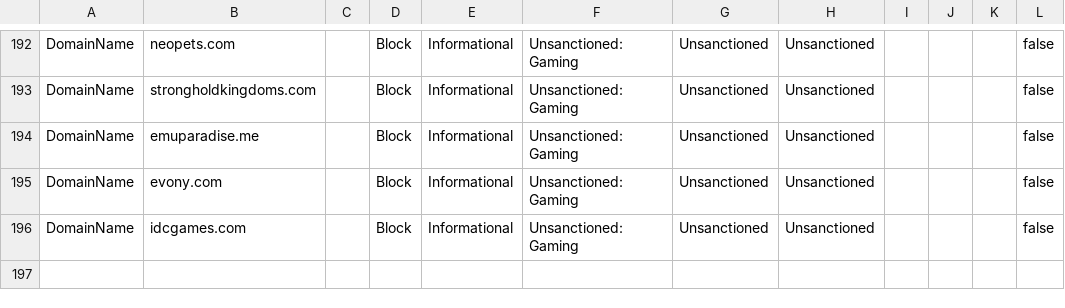
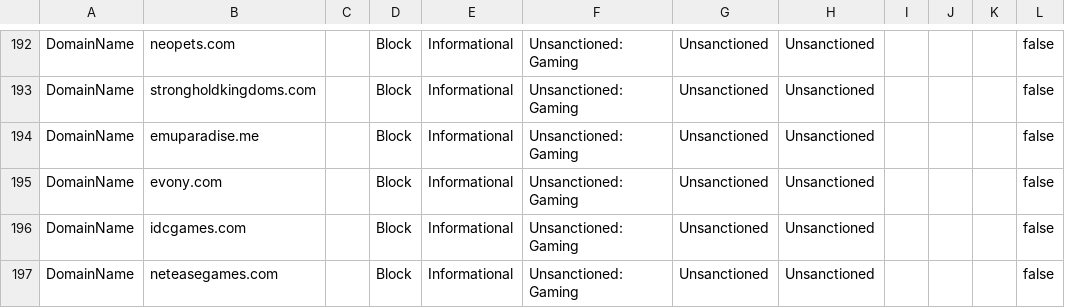
Before and after one commit to jkerai1/SoftwareCertificates, a CSV file: Bulk-IOC-CSVs/Gaming.csv, drawn as a sheet; only a part is shown, gaps mark what is left out; the diff names each change by its address in the sheet, - before the commit and + after, or states it on an @@ line.

Commit message:
Update Gaming.csv

```diff
--- a/Bulk-IOC-CSVs/Gaming.csv
+++ b/Bulk-IOC-CSVs/Gaming.csv
+row 197: DomainName | neteasegames.com |  | Block | Informational | Unsanctioned: Gaming | Unsanctioned | Unsanctioned |  |  |  | false
```
